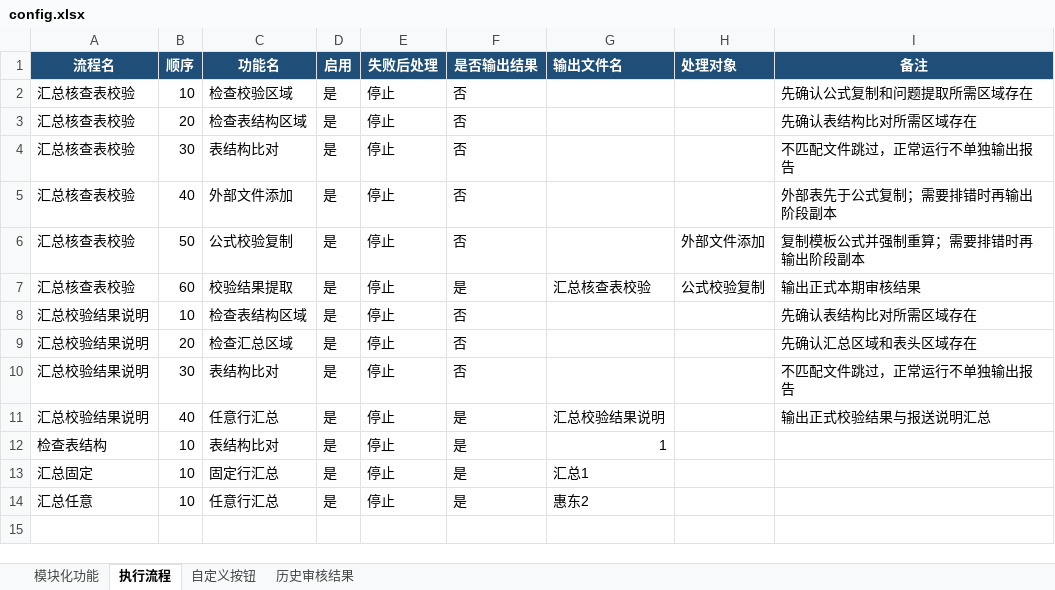
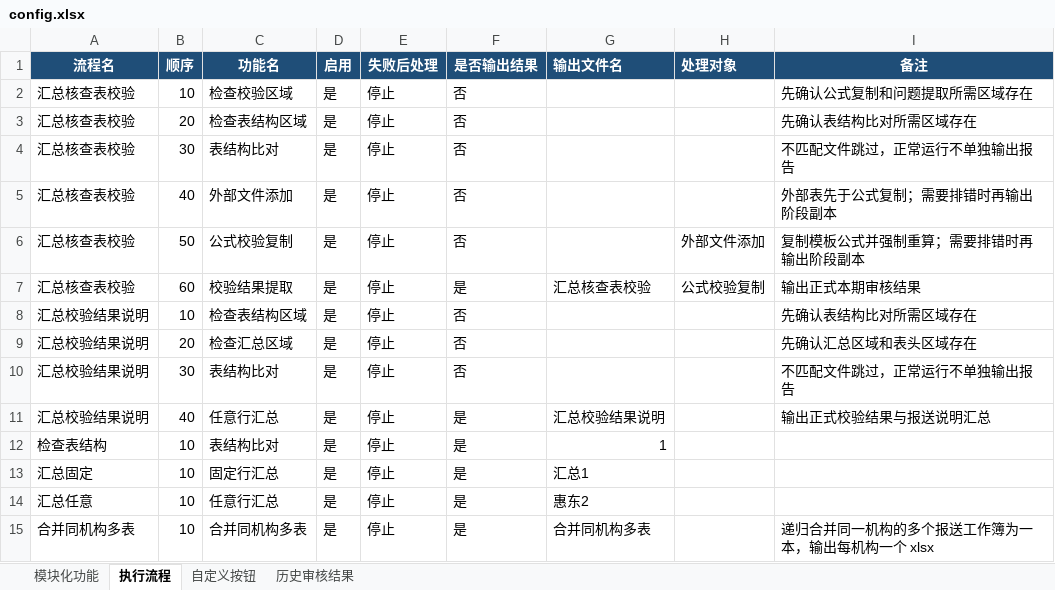
Before and after one commit to Azi-lzb/-Basic-Data-Tools, an Excel workbook: data/config.xlsx, sheet 执行流程, drawn as a sheet; values as stored, in another font and other column widths than the file's, no borders; the diff names each change by its address in the sheet, - before the commit and + after, or states it on an @@ line.

```diff
--- a/data/config.xlsx (sheet 执行流程)
+++ b/data/config.xlsx (sheet 执行流程)
+row 15: 合并同机构多表 | 10 | 合并同机构多表 | 是 | 停止 | 是 | 合并同机构多表 |  | 递归合并同一机构的多个报送工作簿为一本，输出每机构一个 xlsx
```
Also changed, not shown: sheet 模块化功能, dist/data/config.xlsx, 10 other files.
